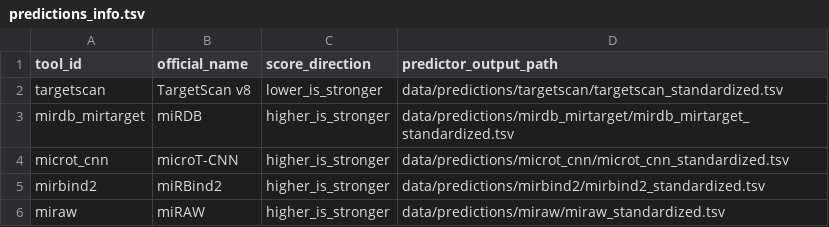
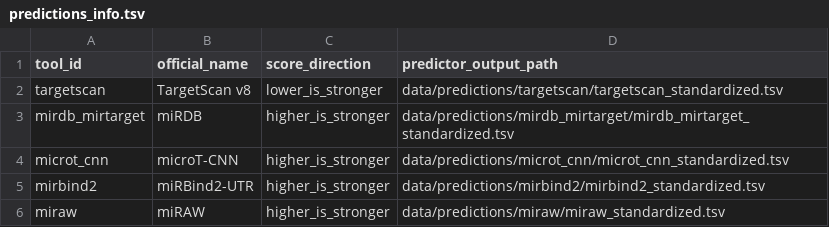
Before and after one commit to BioGeMT/FuNmiRBench, a TSV file: metadata/predictions_info.tsv, drawn as a sheet.

```diff
--- a/metadata/predictions_info.tsv
+++ b/metadata/predictions_info.tsv
@@ -4,3 +4,3 @@ mirdb_mirtarget	miRDB	higher_is_stronger	data/predictions/mirdb_mirtarget/mirdb_
 microt_cnn	microT-CNN	higher_is_stronger	data/predictions/microt_cnn/microt_cnn_standardized.tsv
-mirbind2	miRBind2	higher_is_stronger	data/predictions/mirbind2/mirbind2_standardized.tsv
+mirbind2	miRBind2-UTR	higher_is_stronger	data/predictions/mirbind2/mirbind2_standardized.tsv
 miraw	miRAW	higher_is_stronger	data/predictions/miraw/miraw_standardized.tsv
```
Also changed, not shown: 18 other files.
